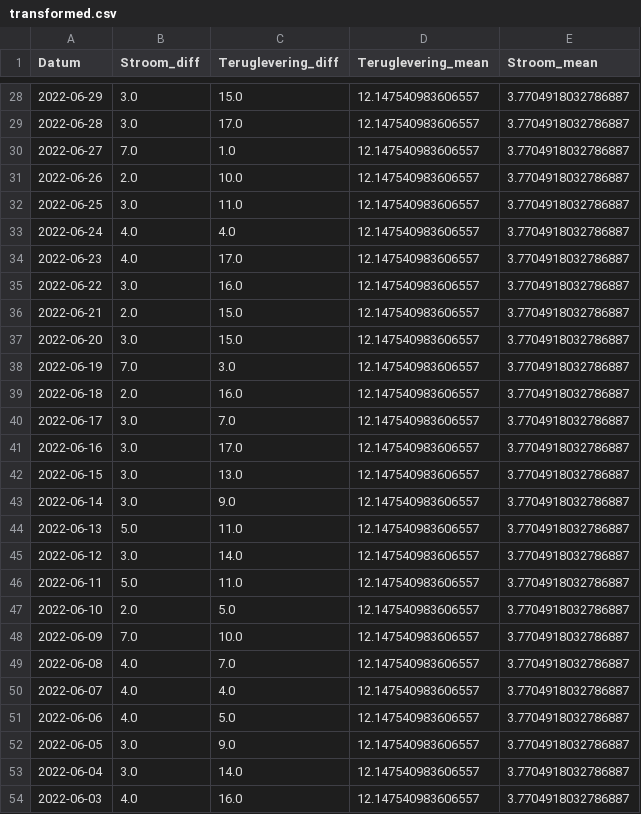
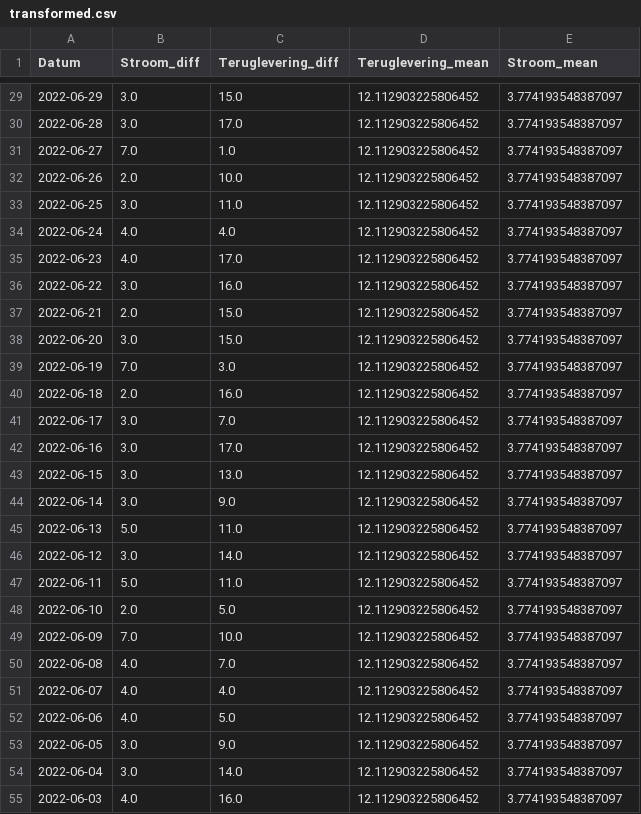
Before and after one commit to marcelkoopman/vattenfall, a CSV file: data/transformed.csv, drawn as a sheet; only a part is shown, gaps mark what is left out; the diff covers the shown part only.

```diff
--- a/data/transformed.csv
+++ b/data/transformed.csv
@@ -28,27 +29,27 @@ Datum,Stroom_diff,Teruglevering_diff,Teruglevering_mean,Stroom_mean
-2022-06-29,3.0,15.0,12.147540983606557,3.7704918032786887
-2022-06-28,3.0,17.0,12.147540983606557,3.7704918032786887
-2022-06-27,7.0,1.0,12.147540983606557,3.7704918032786887
-2022-06-26,2.0,10.0,12.147540983606557,3.7704918032786887
-2022-06-25,3.0,11.0,12.147540983606557,3.7704918032786887
-2022-06-24,4.0,4.0,12.147540983606557,3.7704918032786887
-2022-06-23,4.0,17.0,12.147540983606557,3.7704918032786887
-2022-06-22,3.0,16.0,12.147540983606557,3.7704918032786887
-2022-06-21,2.0,15.0,12.147540983606557,3.7704918032786887
-2022-06-20,3.0,15.0,12.147540983606557,3.7704918032786887
-2022-06-19,7.0,3.0,12.147540983606557,3.7704918032786887
-2022-06-18,2.0,16.0,12.147540983606557,3.7704918032786887
-2022-06-17,3.0,7.0,12.147540983606557,3.7704918032786887
-2022-06-16,3.0,17.0,12.147540983606557,3.7704918032786887
-2022-06-15,3.0,13.0,12.147540983606557,3.7704918032786887
-2022-06-14,3.0,9.0,12.147540983606557,3.7704918032786887
-2022-06-13,5.0,11.0,12.147540983606557,3.7704918032786887
-2022-06-12,3.0,14.0,12.147540983606557,3.7704918032786887
-2022-06-11,5.0,11.0,12.147540983606557,3.7704918032786887
-2022-06-10,2.0,5.0,12.147540983606557,3.7704918032786887
-2022-06-09,7.0,10.0,12.147540983606557,3.7704918032786887
-2022-06-08,4.0,7.0,12.147540983606557,3.7704918032786887
-2022-06-07,4.0,4.0,12.147540983606557,3.7704918032786887
-2022-06-06,4.0,5.0,12.147540983606557,3.7704918032786887
-2022-06-05,3.0,9.0,12.147540983606557,3.7704918032786887
-2022-06-04,3.0,14.0,12.147540983606557,3.7704918032786887
-2022-06-03,4.0,16.0,12.147540983606557,3.7704918032786887
+2022-06-29,3.0,15.0,12.112903225806452,3.774193548387097
+2022-06-28,3.0,17.0,12.112903225806452,3.774193548387097
+2022-06-27,7.0,1.0,12.112903225806452,3.774193548387097
+2022-06-26,2.0,10.0,12.112903225806452,3.774193548387097
+2022-06-25,3.0,11.0,12.112903225806452,3.774193548387097
+2022-06-24,4.0,4.0,12.112903225806452,3.774193548387097
+2022-06-23,4.0,17.0,12.112903225806452,3.774193548387097
+2022-06-22,3.0,16.0,12.112903225806452,3.774193548387097
+2022-06-21,2.0,15.0,12.112903225806452,3.774193548387097
+2022-06-20,3.0,15.0,12.112903225806452,3.774193548387097
+2022-06-19,7.0,3.0,12.112903225806452,3.774193548387097
+2022-06-18,2.0,16.0,12.112903225806452,3.774193548387097
+2022-06-17,3.0,7.0,12.112903225806452,3.774193548387097
+2022-06-16,3.0,17.0,12.112903225806452,3.774193548387097
+2022-06-15,3.0,13.0,12.112903225806452,3.774193548387097
+2022-06-14,3.0,9.0,12.112903225806452,3.774193548387097
+2022-06-13,5.0,11.0,12.112903225806452,3.774193548387097
+2022-06-12,3.0,14.0,12.112903225806452,3.774193548387097
+2022-06-11,5.0,11.0,12.112903225806452,3.774193548387097
+2022-06-10,2.0,5.0,12.112903225806452,3.774193548387097
+2022-06-09,7.0,10.0,12.112903225806452,3.774193548387097
+2022-06-08,4.0,7.0,12.112903225806452,3.774193548387097
+2022-06-07,4.0,4.0,12.112903225806452,3.774193548387097
+2022-06-06,4.0,5.0,12.112903225806452,3.774193548387097
+2022-06-05,3.0,9.0,12.112903225806452,3.774193548387097
+2022-06-04,3.0,14.0,12.112903225806452,3.774193548387097
+2022-06-03,4.0,16.0,12.112903225806452,3.774193548387097
```
Also changed, not shown: 1 added row and 68 edited cells elsewhere in this file, data/mijn-meterstanden.csv, 4 other files.
